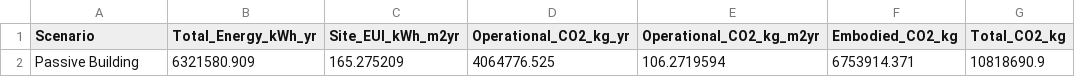
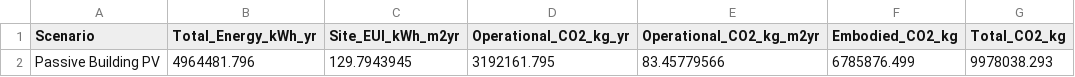
Before and after one commit to Hanin-O/decode-results, a CSV file: retrofit_a/BigNumber_Passive_Building.csv, drawn as a sheet.

Commit message:
Update Passive Building data in CSV

```diff
--- a/retrofit_a/BigNumber_Passive_Building.csv
+++ b/retrofit_a/BigNumber_Passive_Building.csv
@@ -1,2 +1,2 @@
 Scenario	Total_Energy_kWh_yr	Site_EUI_kWh_m2yr	Operational_CO2_kg_yr	Operational_CO2_kg_m2yr	Embodied_CO2_kg	Total_CO2_kg
-Passive Building	6321580.909	165.275209	4064776.525	106.2719594	6753914.371	10818690.9
+Passive Building PV	4964481.796	129.7943945	3192161.795	83.45779566	6785876.499	9978038.293
```
